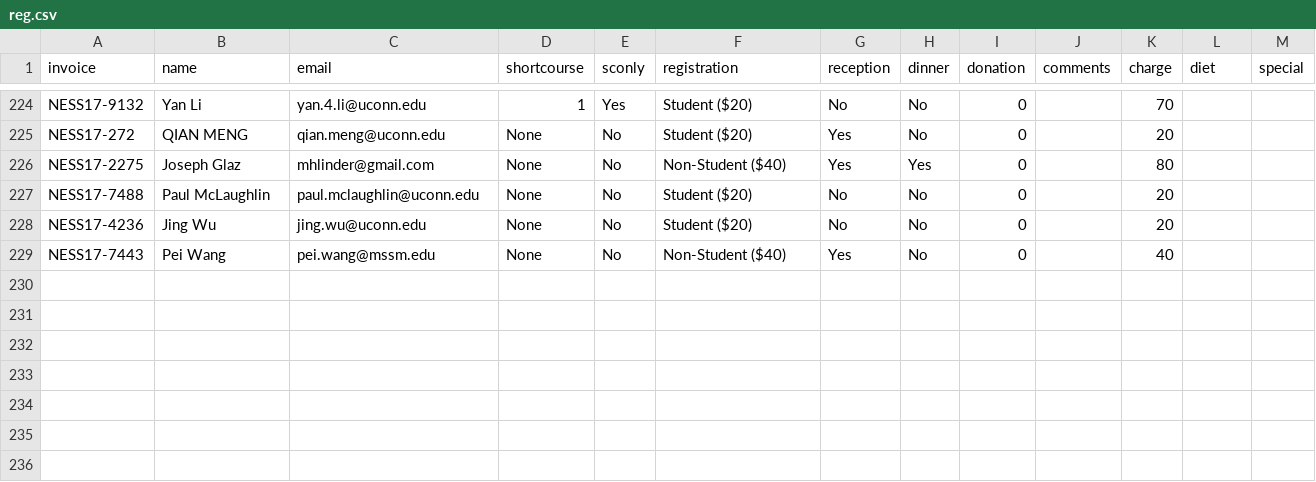
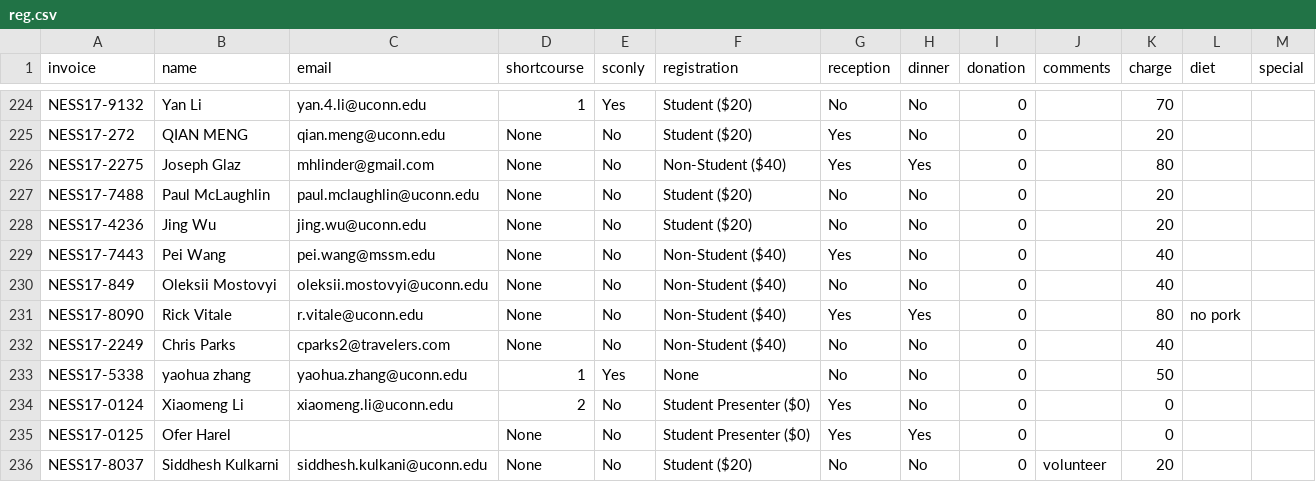
Before and after one commit to mhlinder/NESS17, a CSV file: abstract-booklet/bak/reg.csv, drawn as a sheet; only a part is shown, gaps mark what is left out; the diff names each change by its address in the sheet, - before the commit and + after, or states it on an @@ line.

Commit message:
updates abstract booklet

```diff
--- a/abstract-booklet/bak/reg.csv
+++ b/abstract-booklet/bak/reg.csv
+row 230: NESS17-849 | Oleksii Mostovyi | oleksii.mostovyi@uconn.edu | None | No | Non-Student ($40) | No | No | 0 |  | 40
+row 231: NESS17-8090 | Rick Vitale | r.vitale@uconn.edu | None | No | Non-Student ($40) | Yes | Yes | 0 |  | 80 | no pork
+row 232: NESS17-2249 | Chris Parks | cparks2@travelers.com | None | No | Non-Student ($40) | No | No | 0 |  | 40
+row 233: NESS17-5338 | yaohua zhang | yaohua.zhang@uconn.edu | 1 | Yes | None | No | No | 0 |  | 50
+row 234: NESS17-0124 | Xiaomeng Li | xiaomeng.li@uconn.edu | 2 | No | Student Presenter ($0) | Yes | No | 0 |  | 0
+row 235: NESS17-0125 | Ofer Harel |  | None | No | Student Presenter ($0) | Yes | Yes | 0 |  | 0
+row 236: NESS17-8037 | Siddhesh Kulkarni | siddhesh.kulkani@uconn.edu | None | No | Student ($20) | No | No | 0 | volunteer | 20
```
Also changed, not shown: abstract-booklet/bak/abstracts.csv, 44 other files.
